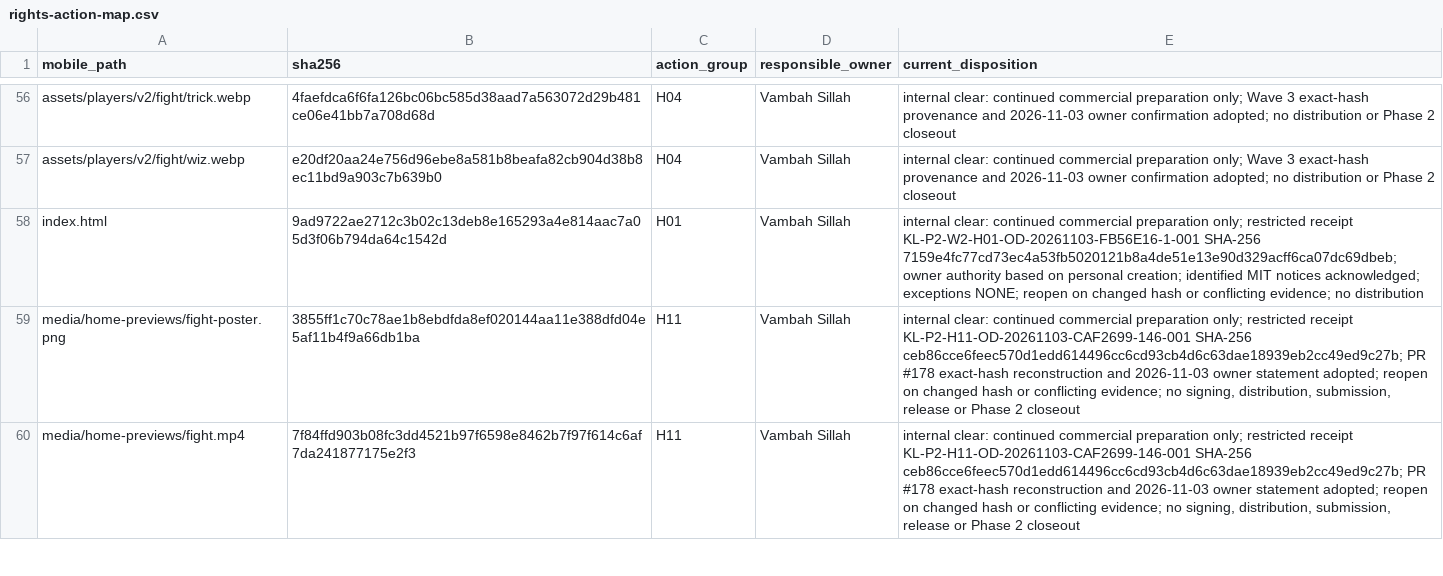
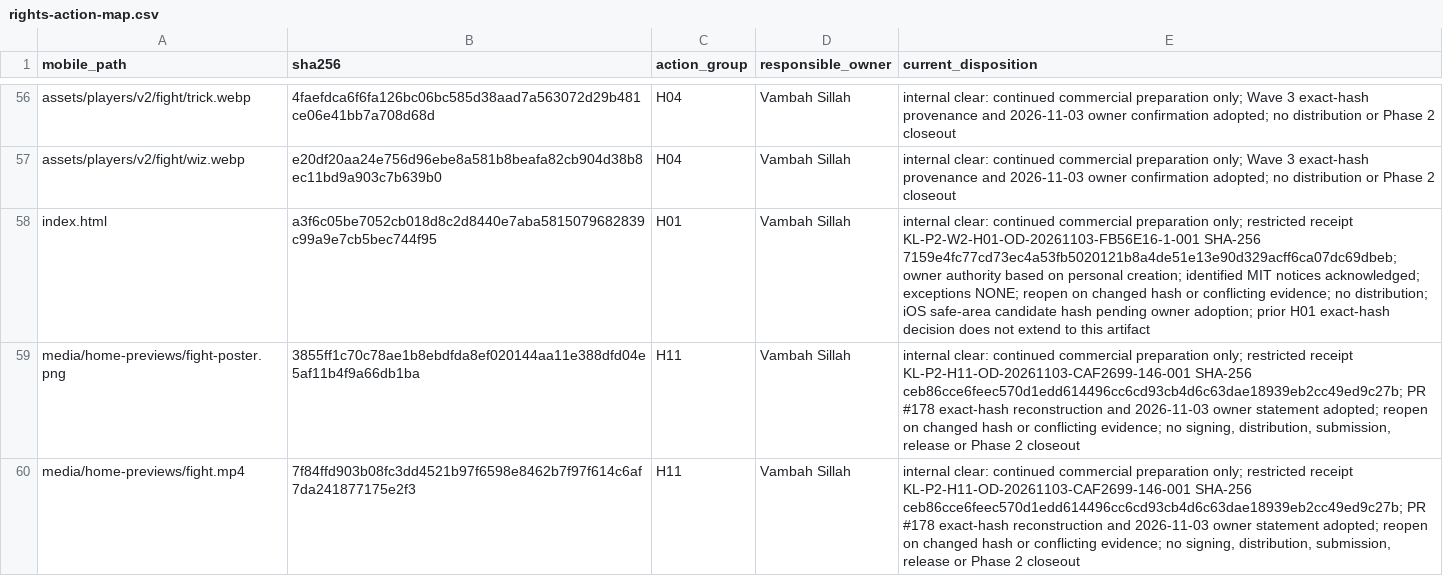
Before and after one commit to vsillah/KickLab, a CSV file: docs/release/rights-action-map.csv, drawn as a sheet; only a part is shown, gaps mark what is left out.

Commit message:
fix: keep native screens clear of safe areas

```diff
--- a/docs/release/rights-action-map.csv
+++ b/docs/release/rights-action-map.csv
@@ -57,3 +57,3 @@ assets/players/v2/fight/trick.webp,4faefdca6f6fa126bc06bc585d38aad7a563072d29b48
 assets/players/v2/fight/wiz.webp,e20df20aa24e756d96ebe8a581b8beafa82cb904d38b8ec11bd9a903c7b639b0,H04,Vambah Sillah,internal clear: continued commercial preparation only; Wave 3 exact-hash provenance and 2026-11-03 owner confirmation adopted; no distribution or Phase 2 closeout
-index.html,9ad9722ae2712c3b02c13deb8e165293a4e814aac7a05d3f06b794da64c1542d,H01,Vambah Sillah,internal clear: continued commercial preparation only; restricted receipt KL-P2-W2-H01-OD-20261103-FB56E16-1-001 SHA-256 7159e4fc77cd73ec4a53fb5020121b8a4de51e13e90d329acff6ca07dc69dbeb; owner authority based on personal creation; identified MIT notices acknowledged; exceptions NONE; reopen on changed hash or conflicting evidence; no distribution
+index.html,a3f6c05be7052cb018d8c2d8440e7aba5815079682839c99a9e7cb5bec744f95,H01,Vambah Sillah,internal clear: continued commercial preparation only; restricted receipt KL-P2-W2-H01-OD-20261103-FB56E16-1-001 SHA-256 7159e4fc77cd73ec4a53fb5020121b8a4de51e13e90d329acff6ca07dc69dbeb; owner authority based on personal creation; identified MIT notices acknowledged; exceptions NONE; reopen on changed hash or conflicting evidence; no distribution; iOS safe-area candidate hash pending owner adoption; prior H01 exact-hash decision does not extend to this artifact
 media/home-previews/fight-poster.png,3855ff1c70c78ae1b8ebdfda8ef020144aa11e388dfd04e5af11b4f9a66db1ba,H11,Vambah Sillah,"internal clear: continued commercial preparation only; restricted receipt KL-P2-H11-OD-20261103-CAF2699-146-001 SHA-256 ceb86cce6feec570d1edd614496cc6cd93cb4d6c63dae18939eb2cc49ed9c27b; PR #178 exact-hash reconstruction and 2026-11-03 owner statement adopted; reopen on changed hash or conflicting evidence; no signing, distribution, submission, release or Phase 2 closeout"
```
Also changed, not shown: docs/release/shipped-file-rights.csv, 3 other files.
